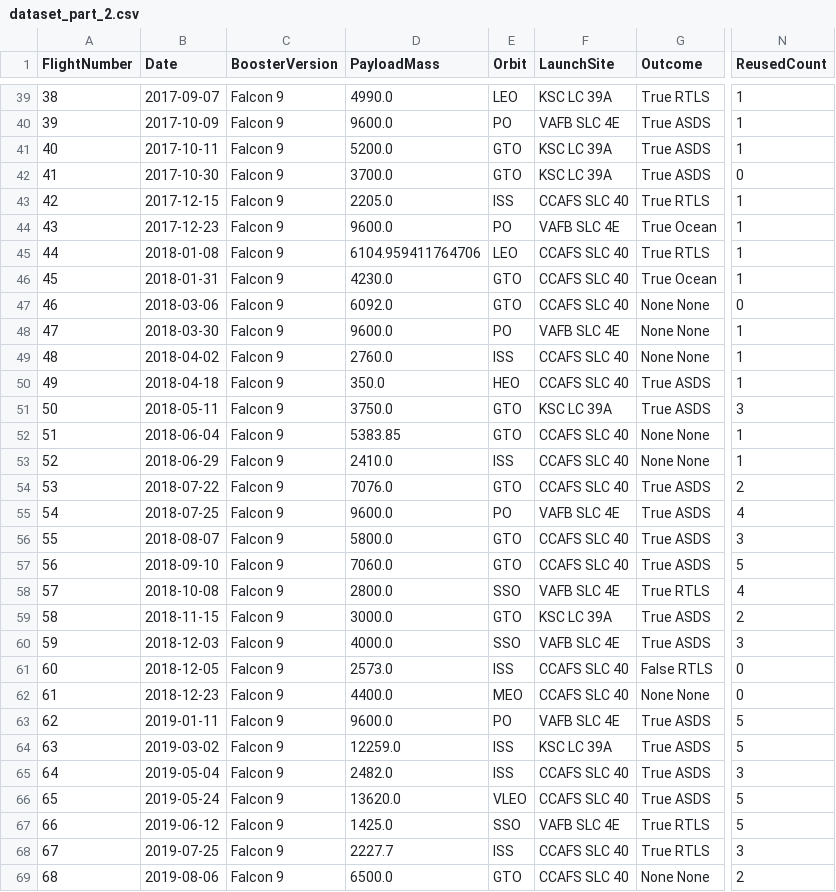
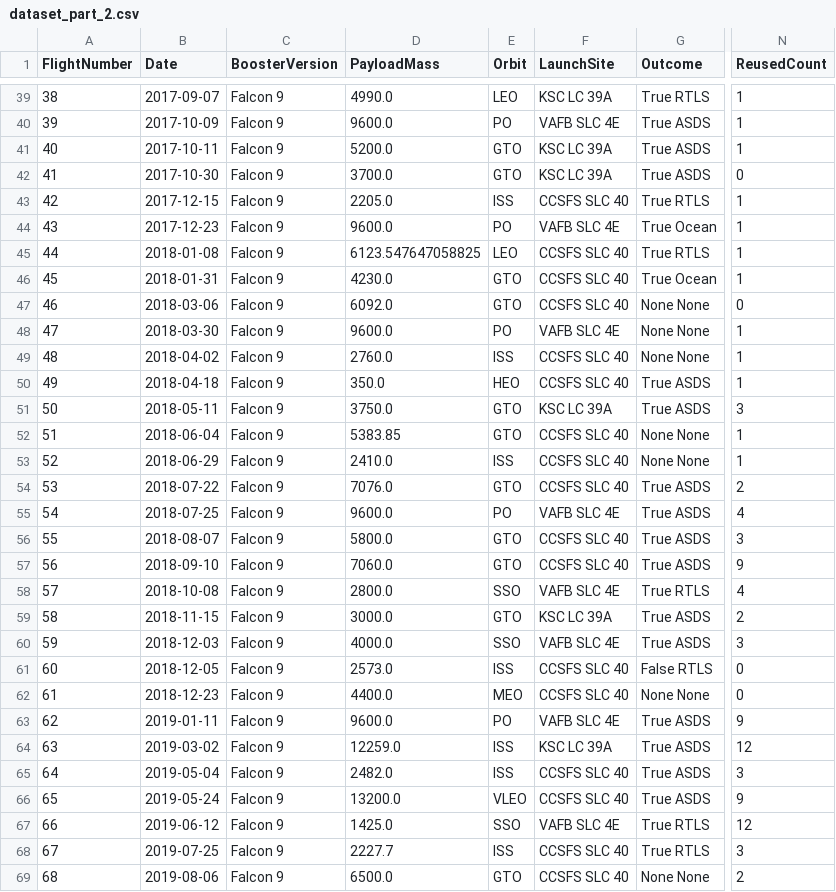
Before and after one commit to hunty-97/IBM-Capstone-Project, a CSV file: dataset_part_2.csv, drawn as a sheet; only a part is shown, gaps mark what is left out; the diff covers the shown part only; the diff names each change by its address in the sheet, - before the commit and + after, or states it on an @@ line.

```diff
--- a/dataset_part_2.csv
+++ b/dataset_part_2.csv
-F43 (LaunchSite): CCAFS SLC 40
+F43 (LaunchSite): CCSFS SLC 40
-D45 (PayloadMass): 6104.959411764706
+D45 (PayloadMass): 6123.547647058825
-F45:F47 (LaunchSite): CCAFS SLC 40
+F45:F47 (LaunchSite): CCSFS SLC 40
-F49:F50 (LaunchSite): CCAFS SLC 40
+F49:F50 (LaunchSite): CCSFS SLC 40
-F52:F54 (LaunchSite): CCAFS SLC 40
+F52:F54 (LaunchSite): CCSFS SLC 40
-F56:F57 (LaunchSite): CCAFS SLC 40
+F56:F57 (LaunchSite): CCSFS SLC 40
-N57 (ReusedCount): 5
+N57 (ReusedCount): 9
-F61:F62 (LaunchSite): CCAFS SLC 40
+F61:F62 (LaunchSite): CCSFS SLC 40
-N63 (ReusedCount): 5
+N63 (ReusedCount): 9
-N64 (ReusedCount): 5
+N64 (ReusedCount): 12
-F65:F66 (LaunchSite): CCAFS SLC 40
+F65:F66 (LaunchSite): CCSFS SLC 40
-D66 (PayloadMass): 13620.0
+D66 (PayloadMass): 13200.0
-N66 (ReusedCount): 5
+N66 (ReusedCount): 9
-N67 (ReusedCount): 5
+N67 (ReusedCount): 12
-F68:F69 (LaunchSite): CCAFS SLC 40
+F68:F69 (LaunchSite): CCSFS SLC 40
```
Also changed, not shown: 69 edited cells elsewhere in this file, dataset_part_1.csv, spacex_web_scraped.csv, 7 other files.
